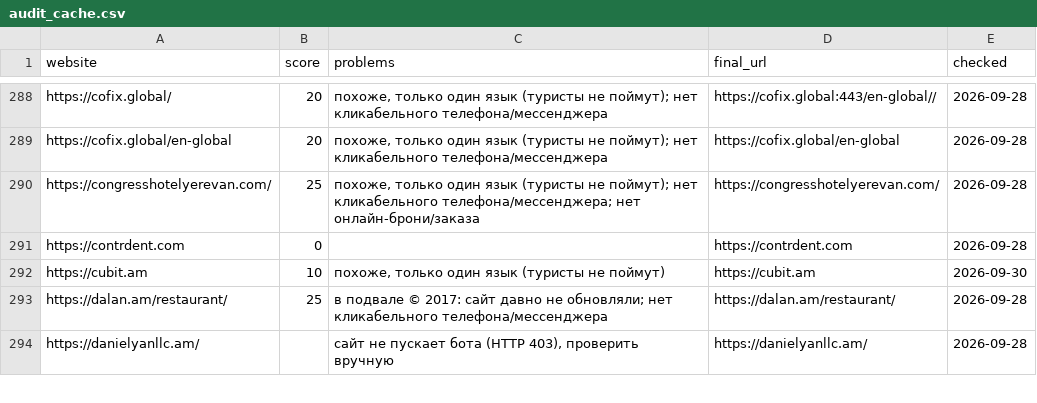
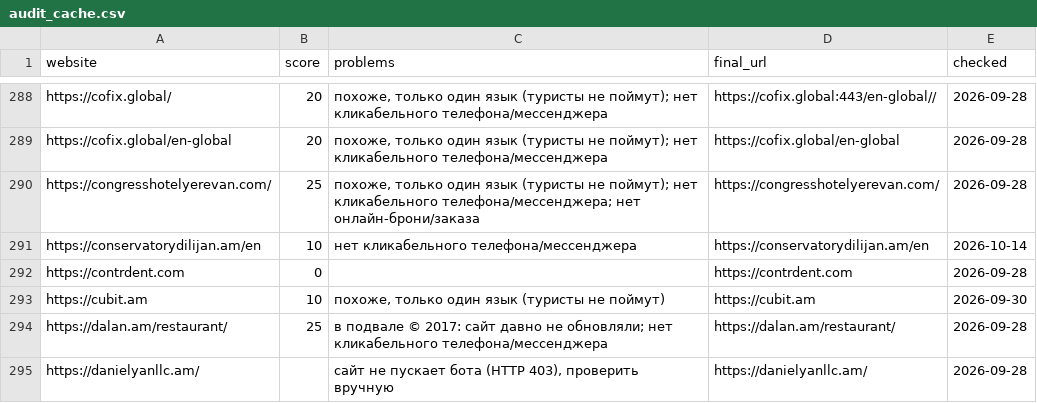
Before and after one commit to 790azat/prospecting, a CSV file: data/audit_cache.csv, drawn as a sheet; only a part is shown, gaps mark what is left out.

```diff
--- a/data/audit_cache.csv
+++ b/data/audit_cache.csv
@@ -290,2 +290,3 @@ https://cofix.global/en-global,20,"похоже, только один язык
 https://congresshotelyerevan.com/,25,"похоже, только один язык (туристы не поймут); нет кликабельного телефона/мессенджера; нет онлайн-брони/заказа",https://congresshotelyerevan.com/,2026-09-28
+https://conservatorydilijan.am/en,10,нет кликабельного телефона/мессенджера,https://conservatorydilijan.am/en,2026-10-14
 https://contrdent.com,0,,https://contrdent.com,2026-09-28
```
Also changed, not shown: 2 other files.
